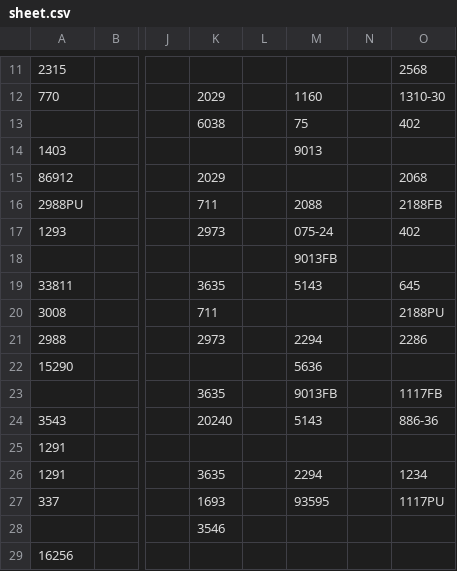
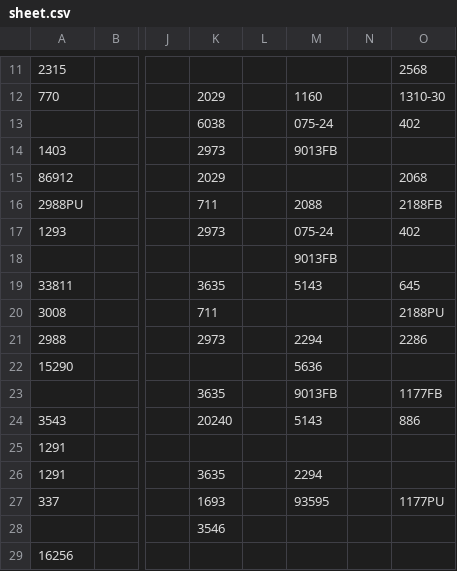
Before and after one commit to tennercheung/LEDMerchLookup, a CSV file: sheet.csv, drawn as a sheet; only a part is shown, gaps mark what is left out; the diff names each change by its address in the sheet, - before the commit and + after, or states it on an @@ line.

```diff
--- a/sheet.csv
+++ b/sheet.csv
-M13: 75
+M13: 075-24
-K14: (empty)
+K14: 2973
-M14: 9013
+M14: 9013FB
-O23: 1117FB
+O23: 1177FB
-O24: 886-36
+O24: 886
-O26: 1234
+O26: (empty)
-O27: 1117PU
+O27: 1177PU
```
Also changed, not shown: LED.csv.
